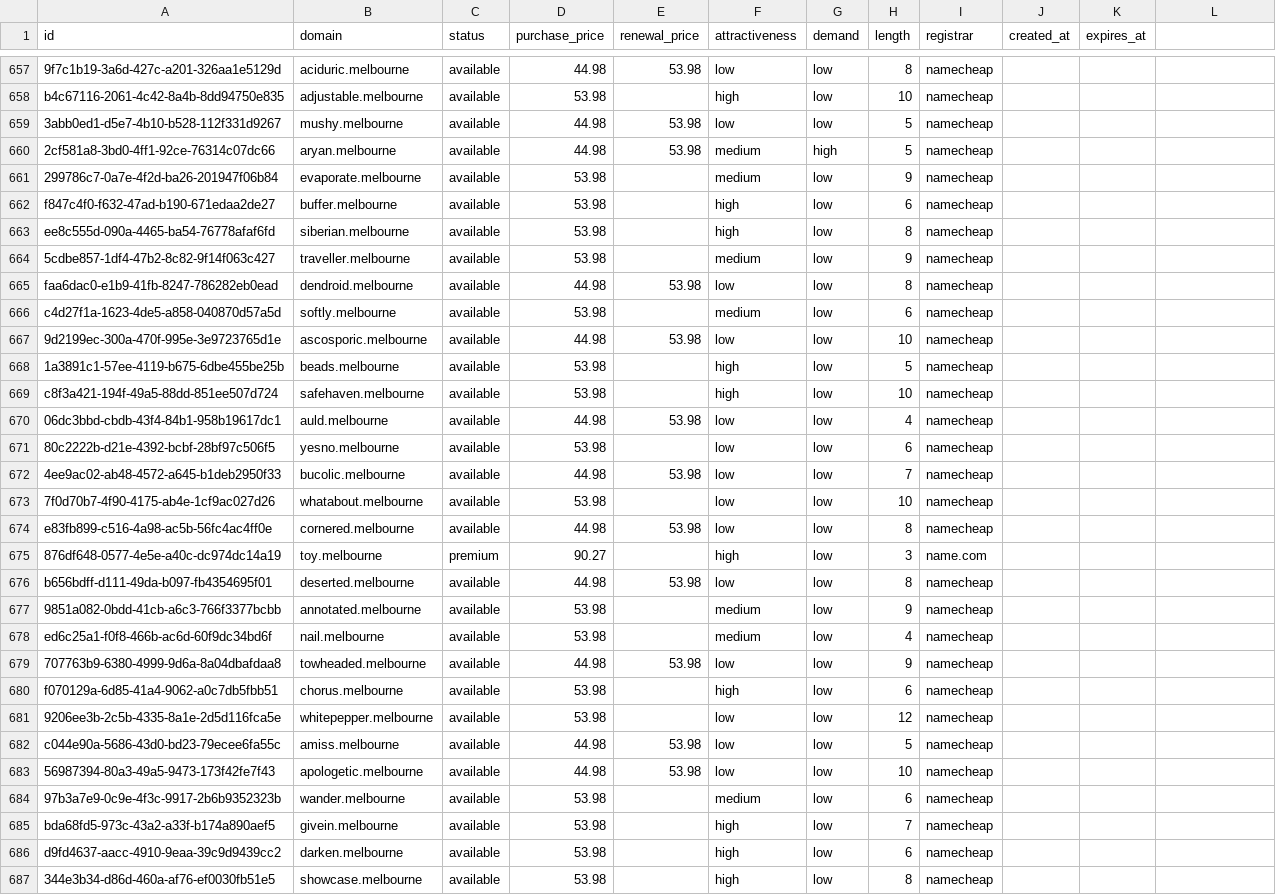
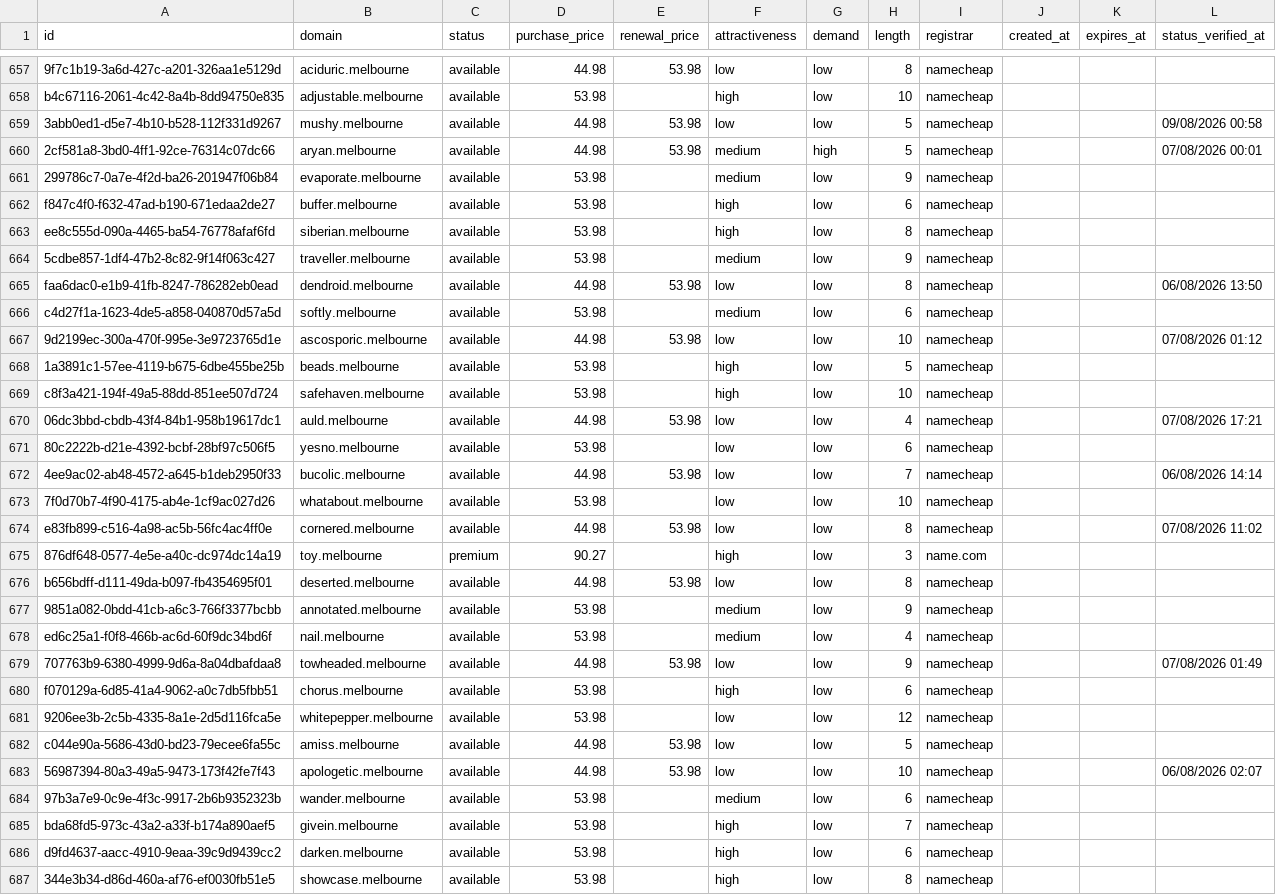
Before and after one commit to UniqueDomains/melbourne-oneword-domains, a CSV file: melbourne.csv, drawn as a sheet; only a part is shown, gaps mark what is left out; the diff covers the shown part only.

Commit message:
Domains update

```diff
--- a/melbourne.csv
+++ b/melbourne.csv
@@ -1 +1 @@
-id,domain,status,purchase_price,renewal_price,attractiveness,demand,length,registrar,created_at,expires_at
+id,domain,status,purchase_price,renewal_price,attractiveness,demand,length,registrar,created_at,expires_at,status_verified_at
@@ -659,2 +659,2 @@ b4c67116-2061-4c42-8a4b-8dd94750e835,adjustable.melbourne,available,53.98,,high,
-3abb0ed1-d5e7-4b10-b528-112f331d9267,mushy.melbourne,available,44.98,53.98,low,low,5,namecheap,,
-2cf581a8-3bd0-4ff1-92ce-76314c07dc66,aryan.melbourne,available,44.98,53.98,medium,high,5,namecheap,,
+3abb0ed1-d5e7-4b10-b528-112f331d9267,mushy.melbourne,available,44.98,53.98,low,low,5,namecheap,,,09/08/2026 00:58
+2cf581a8-3bd0-4ff1-92ce-76314c07dc66,aryan.melbourne,available,44.98,53.98,medium,high,5,namecheap,,,07/08/2026 00:01
@@ -665 +665 @@ ee8c555d-090a-4465-ba54-76778afaf6fd,siberian.melbourne,available,53.98,,high,lo
-faa6dac0-e1b9-41fb-8247-786282eb0ead,dendroid.melbourne,available,44.98,53.98,low,low,8,namecheap,,
+faa6dac0-e1b9-41fb-8247-786282eb0ead,dendroid.melbourne,available,44.98,53.98,low,low,8,namecheap,,,06/08/2026 13:50
@@ -667 +667 @@ c4d27f1a-1623-4de5-a858-040870d57a5d,softly.melbourne,available,53.98,,medium,lo
-9d2199ec-300a-470f-995e-3e9723765d1e,ascosporic.melbourne,available,44.98,53.98,low,low,10,namecheap,,
+9d2199ec-300a-470f-995e-3e9723765d1e,ascosporic.melbourne,available,44.98,53.98,low,low,10,namecheap,,,07/08/2026 01:12
@@ -670 +670 @@ c8f3a421-194f-49a5-88dd-851ee507d724,safehaven.melbourne,available,53.98,,high,l
-06dc3bbd-cbdb-43f4-84b1-958b19617dc1,auld.melbourne,available,44.98,53.98,low,low,4,namecheap,,
+06dc3bbd-cbdb-43f4-84b1-958b19617dc1,auld.melbourne,available,44.98,53.98,low,low,4,namecheap,,,07/08/2026 17:21
@@ -672 +672 @@ c8f3a421-194f-49a5-88dd-851ee507d724,safehaven.melbourne,available,53.98,,high,l
-4ee9ac02-ab48-4572-a645-b1deb2950f33,bucolic.melbourne,available,44.98,53.98,low,low,7,namecheap,,
+4ee9ac02-ab48-4572-a645-b1deb2950f33,bucolic.melbourne,available,44.98,53.98,low,low,7,namecheap,,,06/08/2026 14:14
@@ -674 +674 @@ c8f3a421-194f-49a5-88dd-851ee507d724,safehaven.melbourne,available,53.98,,high,l
-e83fb899-c516-4a98-ac5b-56fc4ac4ff0e,cornered.melbourne,available,44.98,53.98,low,low,8,namecheap,,
+e83fb899-c516-4a98-ac5b-56fc4ac4ff0e,cornered.melbourne,available,44.98,53.98,low,low,8,namecheap,,,07/08/2026 11:02
@@ -679 +679 @@ ed6c25a1-f0f8-466b-ac6d-60f9dc34bd6f,nail.melbourne,available,53.98,,medium,low,
-707763b9-6380-4999-9d6a-8a04dbafdaa8,towheaded.melbourne,available,44.98,53.98,low,low,9,namecheap,,
+707763b9-6380-4999-9d6a-8a04dbafdaa8,towheaded.melbourne,available,44.98,53.98,low,low,9,namecheap,,,07/08/2026 01:49
@@ -683 +683 @@ c044e90a-5686-43d0-bd23-79ecee6fa55c,amiss.melbourne,available,44.98,53.98,low,l
-56987394-80a3-49a5-9473-173f42fe7f43,apologetic.melbourne,available,44.98,53.98,low,low,10,namecheap,,
+56987394-80a3-49a5-9473-173f42fe7f43,apologetic.melbourne,available,44.98,53.98,low,low,10,namecheap,,,06/08/2026 02:07
```
Also changed, not shown: 123 edited cells elsewhere in this file, 6 other files.
